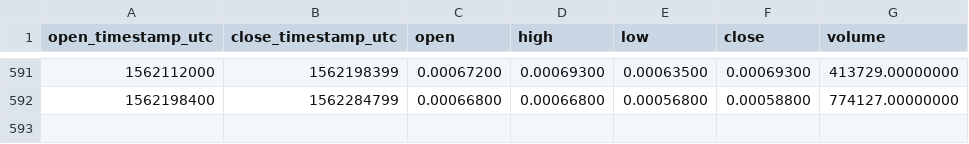
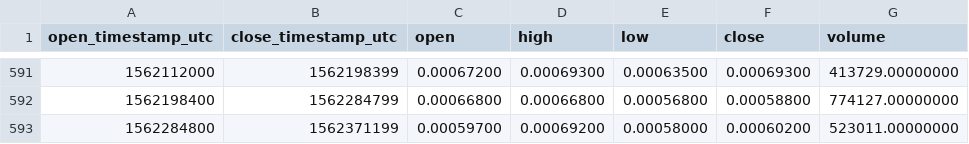
Before and after one commit to cryptobigbro/binance-QSPBNB, a CSV file: binance-QSPBNB-1d.csv, drawn as a sheet; only a part is shown, gaps mark what is left out; the diff names each change by its address in the sheet, - before the commit and + after, or states it on an @@ line.

Commit message:
Update OHLCV data.

```diff
--- a/binance-QSPBNB-1d.csv
+++ b/binance-QSPBNB-1d.csv
+row 593: 1562284800 | 1562371199 | 0.00059700 | 0.00069200 | 0.00058000 | 0.00060200 | 523011.00000000
```
Also changed, not shown: 1 other file.
